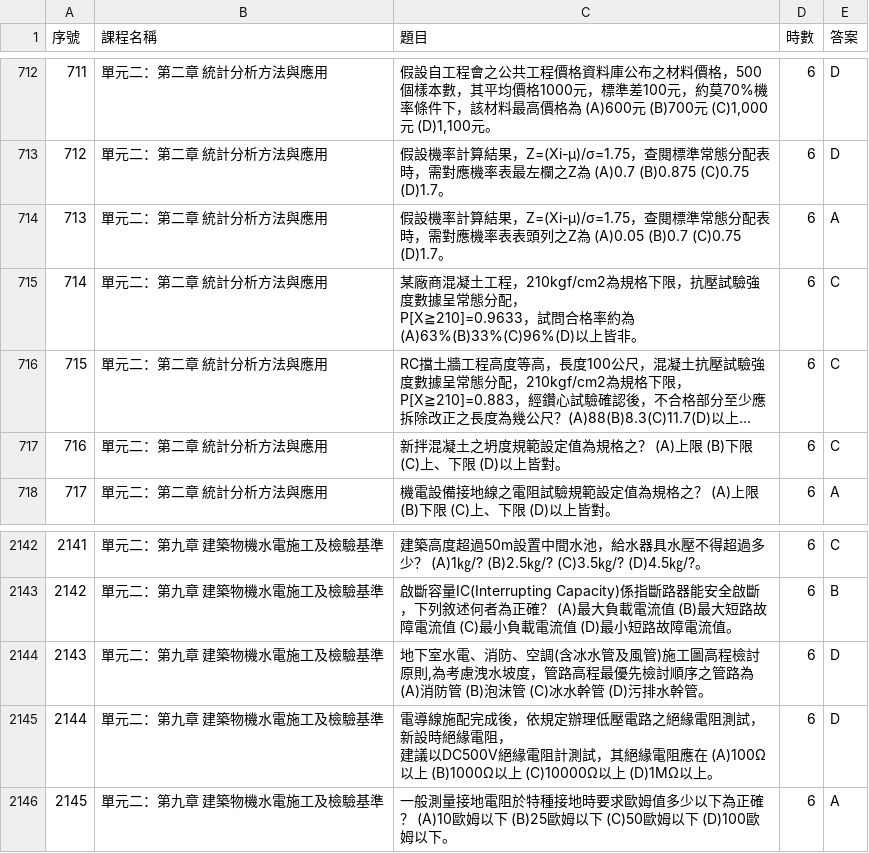
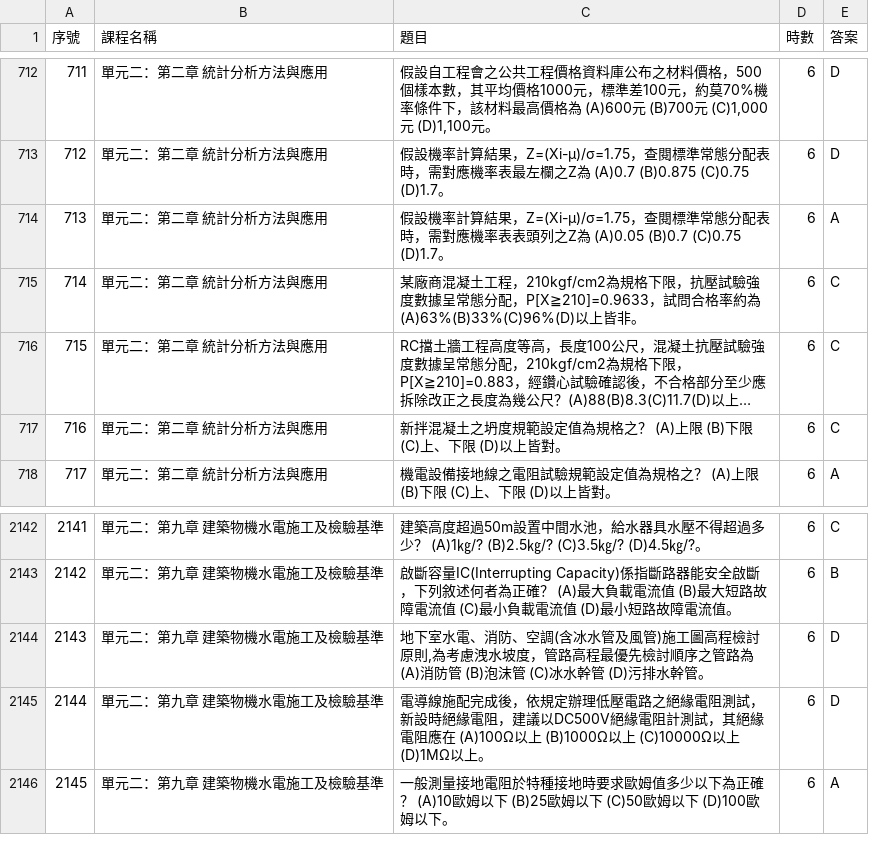
Before and after one commit to vancessaliao-glitch/quality-exam, a CSV file: questions.csv, drawn as a sheet; only a part is shown, gaps mark what is left out; long unchanged cells end in …; ↵ is a line break in a cell; the diff names each change by its address in the sheet, - before the commit and + after, or states it on an @@ line.

Commit message:
Add files via upload

```diff
--- a/questions.csv
+++ b/questions.csv
-C715 (題目): …態分配， ↵ P[X≧210]=0.9633，試問…
+C715 (題目): …態分配，P[X≧210]=0.9633，試問…
-C2145 (題目): …緣電阻， ↵ 建議以DC500V…
+C2145 (題目): …緣電阻，建議以DC500V…
```
